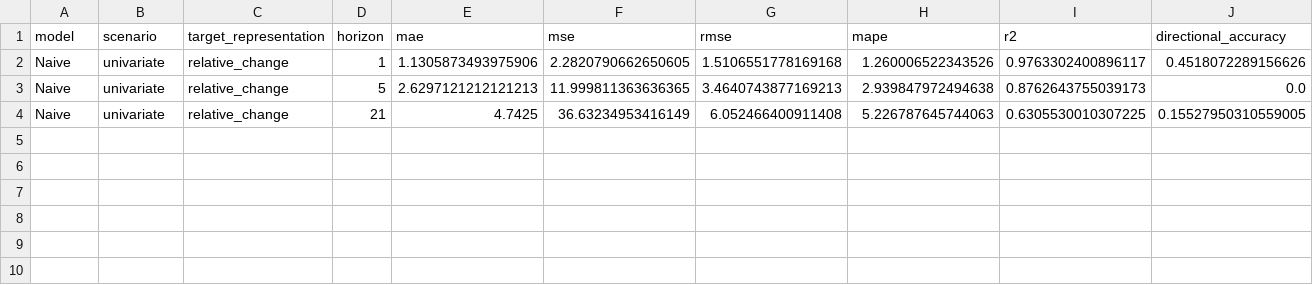
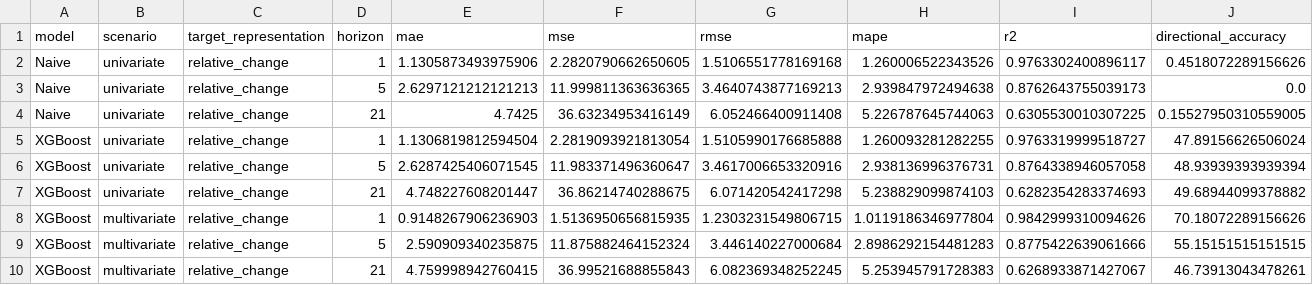
Before and after one commit to LeNam123456/petro95_workflow_team, a CSV file: outputs/benchmark_leaderboard.csv, drawn as a sheet; only a part is shown; rows hold the shown columns only; the diff names each change by its address in the sheet, - before the commit and + after, or states it on an @@ line.

Commit message:
feat: implement tabular feature engineering and xgboost relative change benchmark (#02)

```diff
--- a/outputs/benchmark_leaderboard.csv
+++ b/outputs/benchmark_leaderboard.csv
+row 5: XGBoost | univariate | relative_change | 1 | 1.1306819812594504 | 2.2819093921813054 | 1.5105990176685888 | 1.260093281282255 | 0.9763319999518727 | 47.89156626506024
+row 6: XGBoost | univariate | relative_change | 5 | 2.6287425406071545 | 11.983371496360647 | 3.4617006653320916 | 2.938136996376731 | 0.8764338946057058 | 48.93939393939394
+row 7: XGBoost | univariate | relative_change | 21 | 4.748227608201447 | 36.86214740288675 | 6.071420542417298 | 5.238829099874103 | 0.6282354283374693 | 49.68944099378882
+row 8: XGBoost | multivariate | relative_change | 1 | 0.9148267906236903 | 1.5136950656815935 | 1.2303231549806715 | 1.0119186346977804 | 0.9842999310094626 | 70.18072289156626
+row 9: XGBoost | multivariate | relative_change | 5 | 2.590909340235875 | 11.875882464152324 | 3.446140227000684 | 2.8986292154481283 | 0.8775422639061666 | 55.15151515151515
+row 10: XGBoost | multivariate | relative_change | 21 | 4.759998942760415 | 36.99521688855843 | 6.082369348252245 | 5.253945791728383 | 0.6268933871427067 | 46.73913043478261
```
Also changed, not shown: 18 other files.
